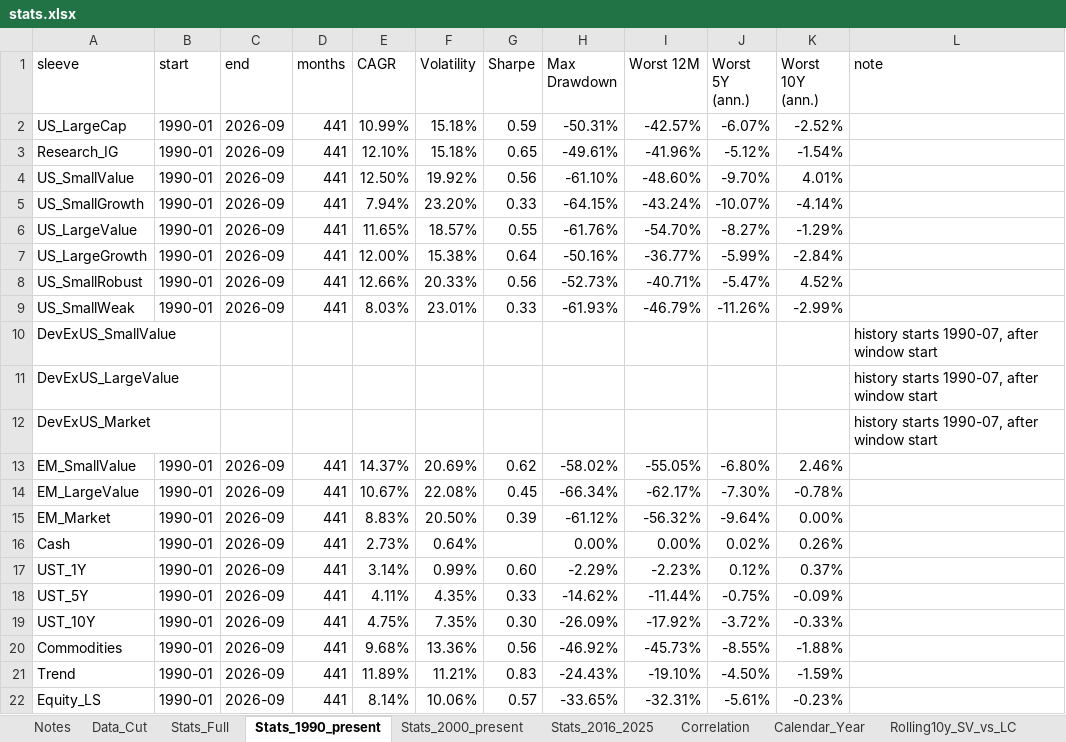
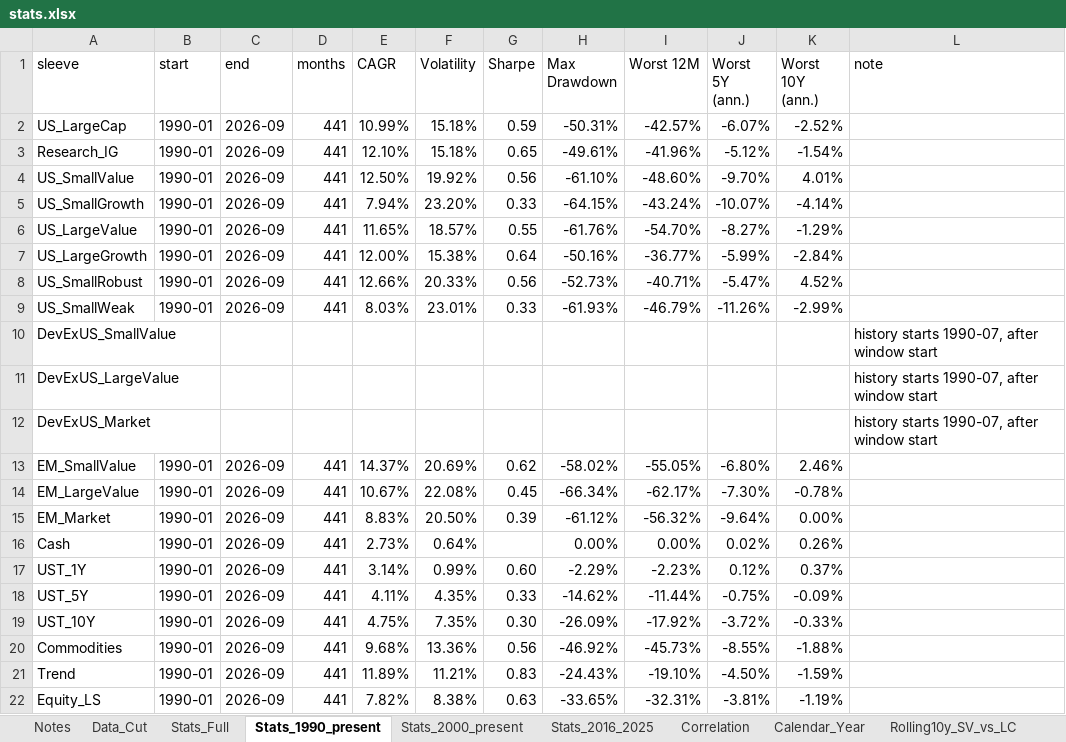
Before and after one commit to zacharynorman923-design/Optimizer, an Excel workbook: data/processed/stats.xlsx, sheet Stats_1990_present, drawn as a sheet; values as stored, in another font and other column widths than the file's, no borders; the diff names each change by its address in the sheet, - before the commit and + after, or states it on an @@ line.

```diff
--- a/data/processed/stats.xlsx (sheet Stats_1990_present)
+++ b/data/processed/stats.xlsx (sheet Stats_1990_present)
-E22 (CAGR): 8.14%
+E22 (CAGR): 7.82%
-F22 (Volatility): 10.06%
+F22 (Volatility): 8.38%
-G22 (Sharpe): 0.57
+G22 (Sharpe): 0.63
-J22 (Worst 5Y (ann.)): -5.61%
+J22 (Worst 5Y (ann.)): -3.81%
-K22 (Worst 10Y (ann.)): -0.23%
+K22 (Worst 10Y (ann.)): -1.19%
```
Also changed, not shown: sheet Correlation, sheet EquityLS_Splice, sheet Data_Cut, sheet Calendar_Year, sheet Stats_2016_2025, sheet Stats_2000_present, 4 more sheets, 12 other files.
